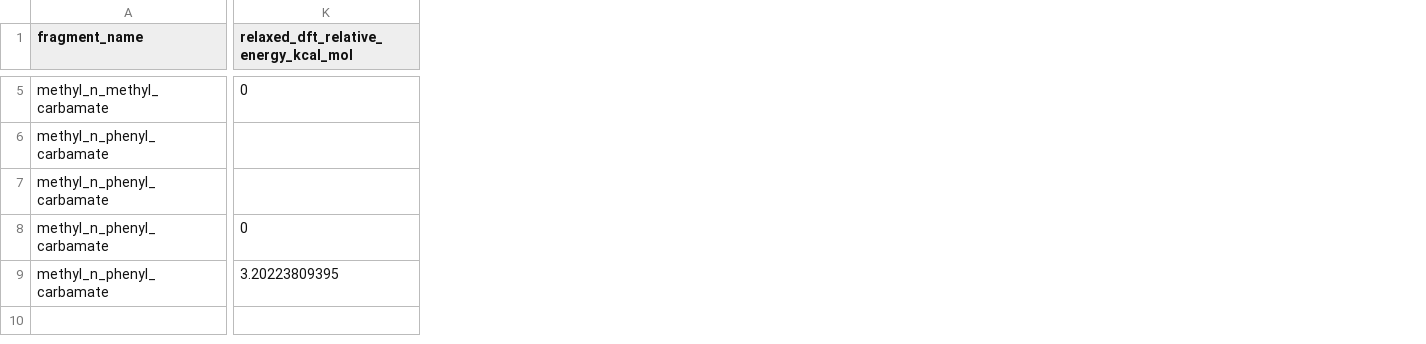
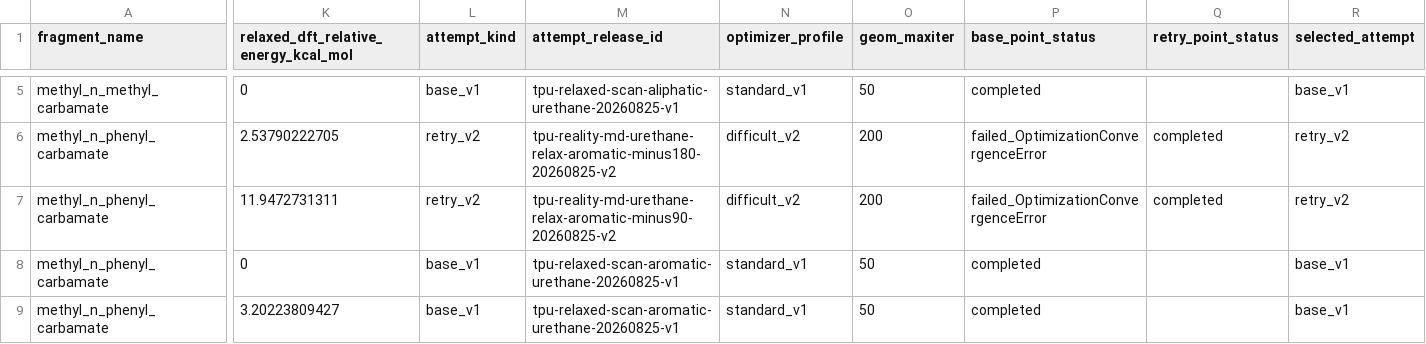
Before and after one commit to fafasco16/TPU-HighThroughput-Screening, a CSV file: 计算/现实MD/氨基甲酸酯松弛比较/DFT_MM同角度松弛对比.csv, drawn as a sheet; only a part is shown, gaps mark what is left out; the diff covers the shown part only; the diff names each change by its address in the sheet, - before the commit and + after, or states it on an @@ line.

```diff
--- a/计算/现实MD/氨基甲酸酯松弛比较/DFT_MM同角度松弛对比.csv
+++ b/计算/现实MD/氨基甲酸酯松弛比较/DFT_MM同角度松弛对比.csv
+column L (attempt_kind), rows 5-9: base_v1 | retry_v2 | retry_v2 | base_v1 | base_v1
+column M (attempt_release_id), rows 5-9: tpu-relaxed-scan-aliphatic-urethane-20260825-v1 | tpu-reality-md-urethane-relax-aromatic-minus180-20260825-v2 | tpu-reality-md-urethane-relax-aromatic-minus90-20260825-v2 | tpu-relaxed-scan-aromatic-urethane-20260825-v1 | tpu-relaxed-scan-aromatic-urethane-20260825-v1
+column N (optimizer_profile), rows 5-9: standard_v1 | difficult_v2 | difficult_v2 | standard_v1 | standard_v1
+column O (geom_maxiter), rows 5-9: 50 | 200 | 200 | 50 | 50
+column P (base_point_status), rows 5-9: completed | failed_OptimizationConvergenceError | failed_OptimizationConvergenceError | completed | completed
+column Q (retry_point_status), rows 6-7: completed | completed
+column R (selected_attempt), rows 5-9: base_v1 | retry_v2 | retry_v2 | base_v1 | base_v1
-K6: (empty)
+K6: 2.53790222705
-K7: (empty)
+K7: 11.9472731311
-K9: 3.20223809395
+K9: 3.20223809427
```
Also changed, not shown: 36 edited cells elsewhere in this file, 计算/现实MD/氨基甲酸酯DFT约束松弛/受约束松弛汇总.csv, 计算/现实MD/氨基甲酸酯DFT约束松弛/松弛与刚性对比.csv, 15 other files.
